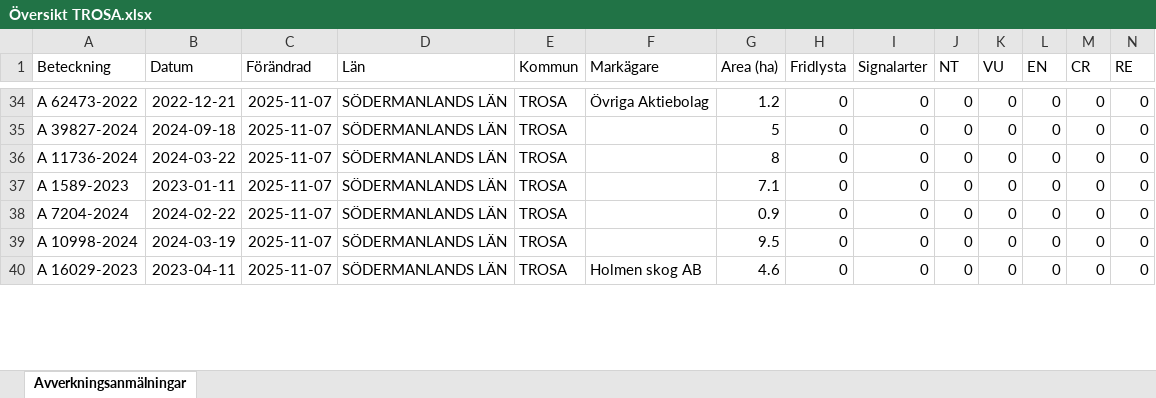
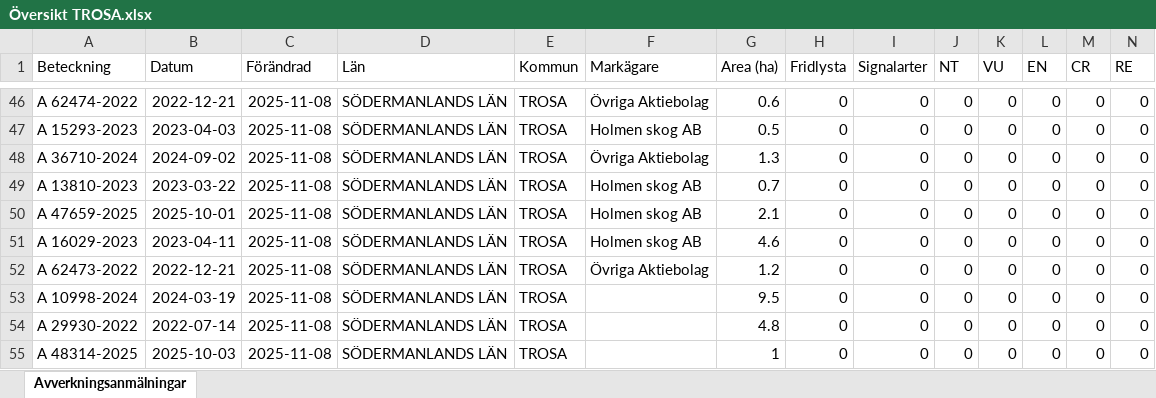
Before and after one commit to klasma/Logging_0488, an Excel workbook: Översikt TROSA.xlsx, sheet Avverkningsanmälningar, drawn as a sheet; only a part is shown, gaps mark what is left out; values as stored, in another font and other column widths than the file's, no borders; addresses are those after the commit; rows hold the shown columns only; the diff covers the shown part only; the diff names each change by its address in the sheet, - before the commit and + after, or states it on an @@ line.

```diff
--- a/Översikt TROSA.xlsx (sheet Avverkningsanmälningar)
+++ b/Översikt TROSA.xlsx (sheet Avverkningsanmälningar)
-A46 (Beteckning): A 62473-2022
+A46 (Beteckning): A 62474-2022
-C46 (Förändrad): 2025-11-07
+C46 (Förändrad): 2025-11-08
-G46 (Area (ha)): 1.2
+G46 (Area (ha)): 0.6
+row 47: A 15293-2023 | 2023-04-03 | 2025-11-08 | SÖDERMANLANDS LÄN | TROSA | Holmen skog AB | 0.5 | 0 | 0 | 0 | 0 | 0 | 0 | 0
-A48 (Beteckning): A 39827-2024
+A48 (Beteckning): A 36710-2024
-B48 (Datum): 2024-09-18
+B48 (Datum): 2024-09-02
-C48:C49 (Förändrad): 2025-11-07
+C48:C49 (Förändrad): 2025-11-08
-F48 (Markägare): (empty)
+F48 (Markägare): Övriga Aktiebolag
-G48 (Area (ha)): 5
+G48 (Area (ha)): 1.3
-A49 (Beteckning): A 11736-2024
+A49 (Beteckning): A 13810-2023
-B49 (Datum): 2024-03-22
+B49 (Datum): 2023-03-22
-F49 (Markägare): (empty)
+F49 (Markägare): Holmen skog AB
-G49 (Area (ha)): 8
+G49 (Area (ha)): 0.7
+row 50: A 47659-2025 | 2025-10-01 | 2025-11-08 | SÖDERMANLANDS LÄN | TROSA | Holmen skog AB | 2.1 | 0 | 0 | 0 | 0 | 0 | 0 | 0
-A51 (Beteckning): A 1589-2023
+A51 (Beteckning): A 16029-2023
-B51 (Datum): 2023-01-11
+B51 (Datum): 2023-04-11
-C51:C54 (Förändrad): 2025-11-07
+C51:C54 (Förändrad): 2025-11-08
-F51 (Markägare): (empty)
+F51 (Markägare): Holmen skog AB
-G51 (Area (ha)): 7.1
+G51 (Area (ha)): 4.6
-A52 (Beteckning): A 7204-2024
+A52 (Beteckning): A 62473-2022
-B52 (Datum): 2024-02-22
+B52 (Datum): 2022-12-21
-F52 (Markägare): (empty)
+F52 (Markägare): Övriga Aktiebolag
-G52 (Area (ha)): 0.9
+G52 (Area (ha)): 1.2
-A54 (Beteckning): A 16029-2023
+A54 (Beteckning): A 29930-2022
-B54 (Datum): 2023-04-11
+B54 (Datum): 2022-07-14
-F54 (Markägare): Holmen skog AB
+F54 (Markägare): (empty)
-G54 (Area (ha)): 4.6
+G54 (Area (ha)): 4.8
+row 55: A 48314-2025 | 2025-10-03 | 2025-11-08 | SÖDERMANLANDS LÄN | TROSA |  | 1 | 0 | 0 | 0 | 0 | 0 | 0 | 0
```
Also changed, not shown: 15 added rows, 16 removed rows and 118 edited cells elsewhere in this sheet, artfynd/A 11123-2023 artfynd.xlsx, artfynd/A 13760-2022 artfynd.xlsx, 44 other files.
